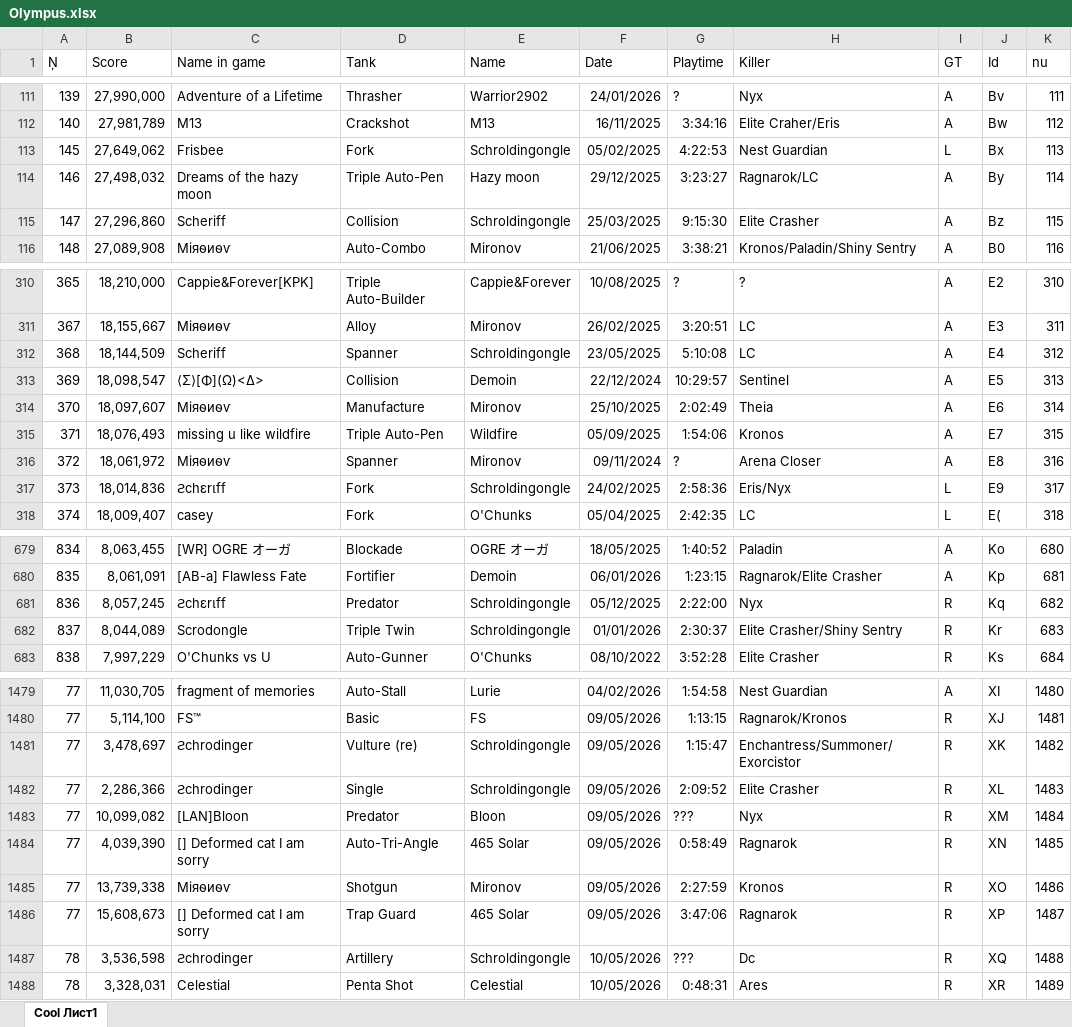
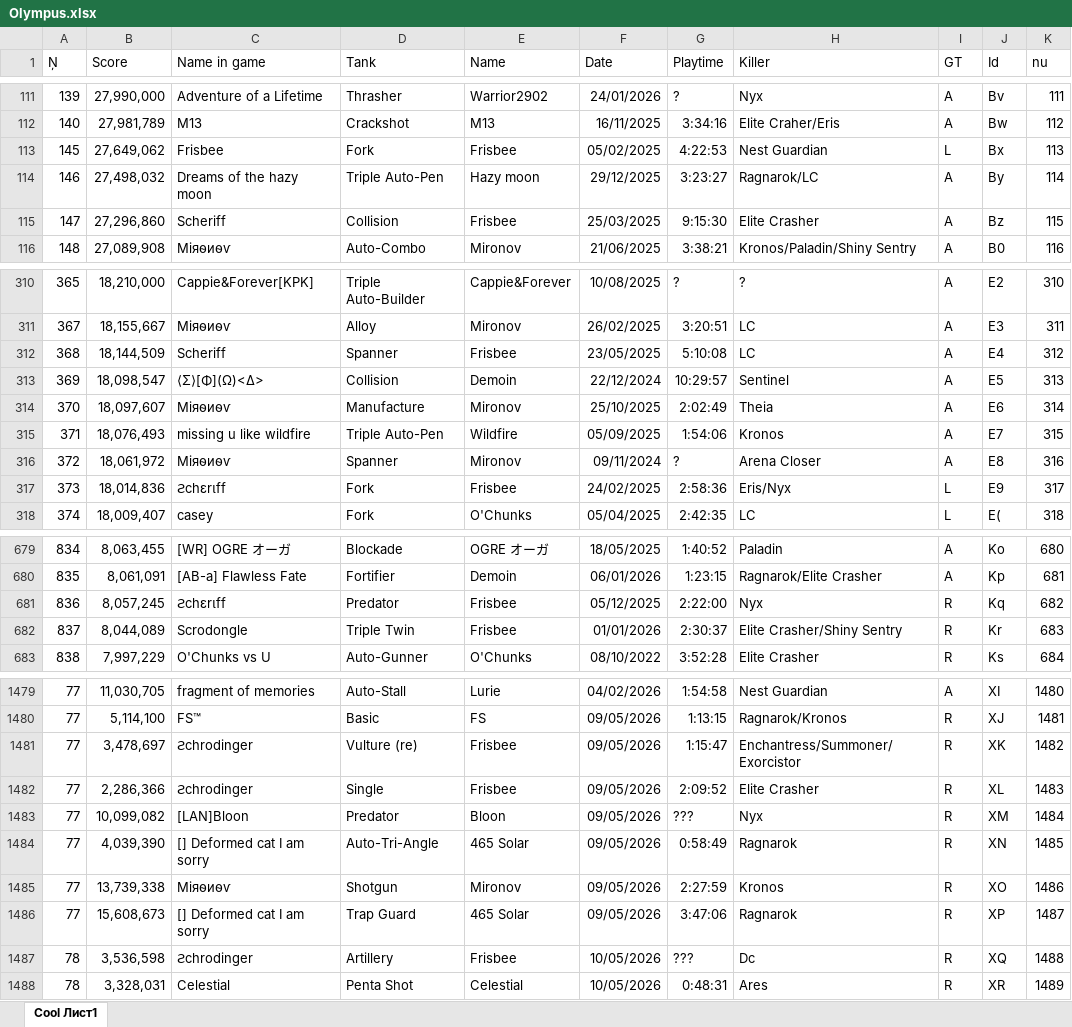
Before and after one commit to Tejmq/OlympusBot, an Excel workbook: data/Olympus.xlsx, sheet Cool Лист1, drawn as a sheet; only a part is shown, gaps mark what is left out; values as stored, in another font and other column widths than the file's, no borders; the diff covers the shown part only; the diff names each change by its address in the sheet, - before the commit and + after, or states it on an @@ line.

```diff
--- a/data/Olympus.xlsx (sheet Cool Лист1)
+++ b/data/Olympus.xlsx (sheet Cool Лист1)
-E113 (Name): Schroldingongle
+E113 (Name): Frisbee
-E115 (Name): Schroldingongle
+E115 (Name): Frisbee
-E312 (Name): Schroldingongle
+E312 (Name): Frisbee
-E317 (Name): Schroldingongle
+E317 (Name): Frisbee
-E681:E682 (Name): Schroldingongle
+E681:E682 (Name): Frisbee
-E1481:E1482 (Name): Schroldingongle
+E1481:E1482 (Name): Frisbee
-E1487 (Name): Schroldingongle
+E1487 (Name): Frisbee
```
Also changed, not shown: 69 edited cells elsewhere in this sheet.
